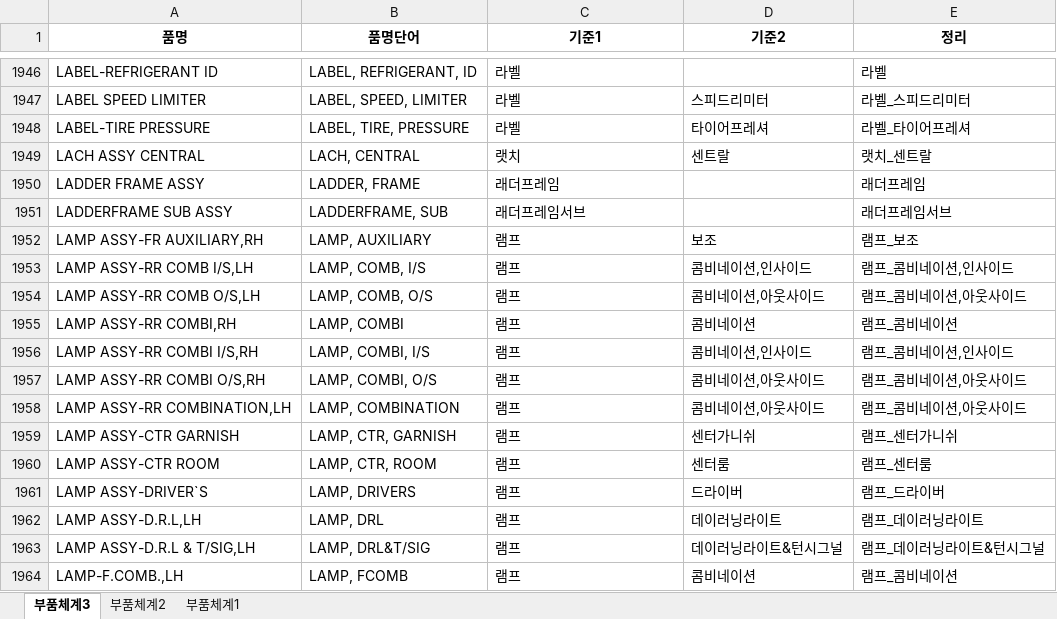
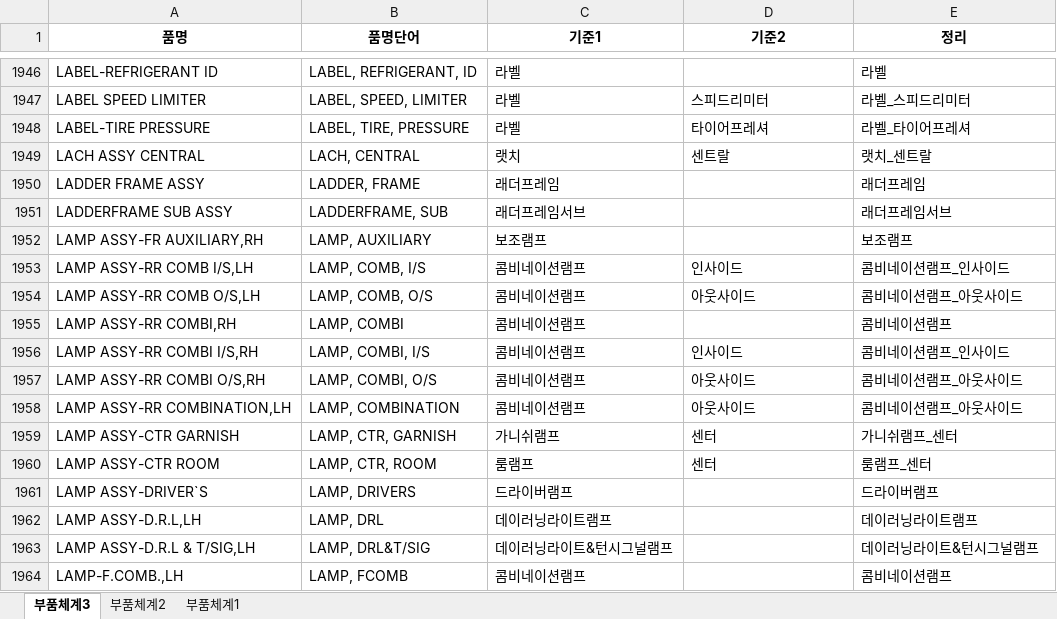
Before and after one commit to asahi8769/partmaster, an Excel workbook: files/품목구분기준.xlsx, sheet 부품체계3, drawn as a sheet; only a part is shown, gaps mark what is left out; values as stored, in another font and other column widths than the file's, no borders; conditional formats not drawn; the diff covers the shown part only; the diff names each change by its address in the sheet, - before the commit and + after, or states it on an @@ line.

```diff
--- a/files/품목구분기준.xlsx (sheet 부품체계3)
+++ b/files/품목구분기준.xlsx (sheet 부품체계3)
-C1952 (기준1): 램프
+C1952 (기준1): 보조램프
-D1952 (기준2): 보조
+D1952 (기준2): (empty)
-E1952 (정리): 램프_보조
+E1952 (정리): 보조램프
-C1953:C1958 (기준1): 램프
+C1953:C1958 (기준1): 콤비네이션램프
-D1953 (기준2): 콤비네이션,인사이드
+D1953 (기준2): 인사이드
-E1953 (정리): 램프_콤비네이션,인사이드
+E1953 (정리): 콤비네이션램프_인사이드
-D1954 (기준2): 콤비네이션,아웃사이드
+D1954 (기준2): 아웃사이드
-E1954 (정리): 램프_콤비네이션,아웃사이드
+E1954 (정리): 콤비네이션램프_아웃사이드
-D1955 (기준2): 콤비네이션
+D1955 (기준2): (empty)
-E1955 (정리): 램프_콤비네이션
+E1955 (정리): 콤비네이션램프
-D1956 (기준2): 콤비네이션,인사이드
+D1956 (기준2): 인사이드
-E1956 (정리): 램프_콤비네이션,인사이드
+E1956 (정리): 콤비네이션램프_인사이드
-D1957:D1958 (기준2): 콤비네이션,아웃사이드
+D1957:D1958 (기준2): 아웃사이드
-E1957:E1958 (정리): 램프_콤비네이션,아웃사이드
+E1957:E1958 (정리): 콤비네이션램프_아웃사이드
-C1959 (기준1): 램프
+C1959 (기준1): 가니쉬램프
-D1959 (기준2): 센터가니쉬
+D1959 (기준2): 센터
-E1959 (정리): 램프_센터가니쉬
+E1959 (정리): 가니쉬램프_센터
-C1960 (기준1): 램프
+C1960 (기준1): 룸램프
-D1960 (기준2): 센터룸
+D1960 (기준2): 센터
-E1960 (정리): 램프_센터룸
+E1960 (정리): 룸램프_센터
-C1961 (기준1): 램프
+C1961 (기준1): 드라이버램프
-D1961 (기준2): 드라이버
+D1961 (기준2): (empty)
-E1961 (정리): 램프_드라이버
+E1961 (정리): 드라이버램프
-C1962 (기준1): 램프
+C1962 (기준1): 데이러닝라이트램프
-D1962 (기준2): 데이러닝라이트
+D1962 (기준2): (empty)
-E1962 (정리): 램프_데이러닝라이트
+E1962 (정리): 데이러닝라이트램프
-C1963 (기준1): 램프
+C1963 (기준1): 데이러닝라이트&턴시그널램프
-D1963 (기준2): 데이러닝라이트&턴시그널
+D1963 (기준2): (empty)
-E1963 (정리): 램프_데이러닝라이트&턴시그널
+E1963 (정리): 데이러닝라이트&턴시그널램프
-C1964 (기준1): 램프
+C1964 (기준1): 콤비네이션램프
-D1964 (기준2): 콤비네이션
+D1964 (기준2): (empty)
-E1964 (정리): 램프_콤비네이션
+E1964 (정리): 콤비네이션램프
```
Also changed, not shown: 64 added rows and 153 edited cells elsewhere in this sheet, files/spawn/품목구분결과_test.xlsx, 1 other file.
